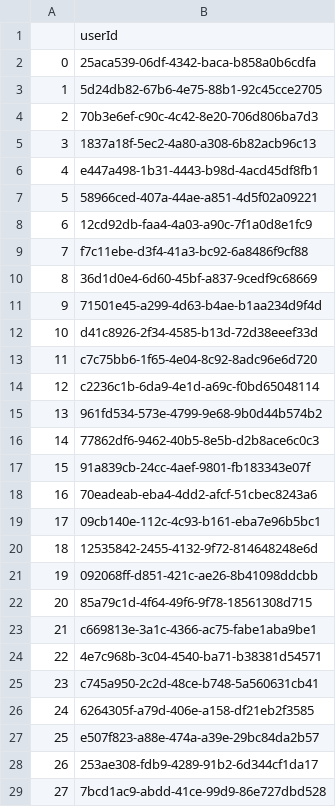
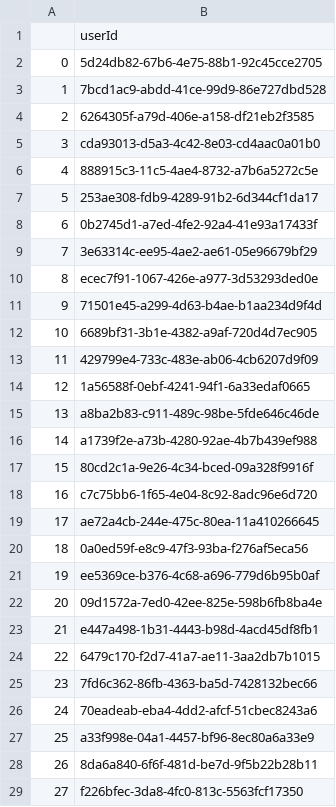
Before and after one commit to CyberCRI/dataanalysis-herocoli-redmetrics, a CSV file: data/-testUsers.csv, drawn as a sheet; only a part is shown; the diff covers the shown part only.

```diff
--- a/data/-testUsers.csv
+++ b/data/-testUsers.csv
@@ -1,29 +1,29 @@
 ,userId
-0,25aca539-06df-4342-baca-b858a0b6cdfa
-1,5d24db82-67b6-4e75-88b1-92c45cce2705
-2,70b3e6ef-c90c-4c42-8e20-706d806ba7d3
-3,1837a18f-5ec2-4a80-a308-6b82acb96c13
-4,e447a498-1b31-4443-b98d-4acd45df8fb1
-5,58966ced-407a-44ae-a851-4d5f02a09221
-6,12cd92db-faa4-4a03-a90c-7f1a0d8e1fc9
-7,f7c11ebe-d3f4-41a3-bc92-6a8486f9cf88
-8,36d1d0e4-6d60-45bf-a837-9cedf9c68669
+0,5d24db82-67b6-4e75-88b1-92c45cce2705
+1,7bcd1ac9-abdd-41ce-99d9-86e727dbd528
+2,6264305f-a79d-406e-a158-df21eb2f3585
+3,cda93013-d5a3-4c42-8e03-cd4aac0a01b0
+4,888915c3-11c5-4ae4-8732-a7b6a5272c5e
+5,253ae308-fdb9-4289-91b2-6d344cf1da17
+6,0b2745d1-a7ed-4fe2-92a4-41e93a17433f
+7,3e63314c-ee95-4ae2-ae61-05e96679bf29
+8,ecec7f91-1067-426e-a977-3d53293ded0e
 9,71501e45-a299-4d63-b4ae-b1aa234d9f4d
-10,d41c8926-2f34-4585-b13d-72d38eeef33d
-11,c7c75bb6-1f65-4e04-8c92-8adc96e6d720
-12,c2236c1b-6da9-4e1d-a69c-f0bd65048114
-13,961fd534-573e-4799-9e68-9b0d44b574b2
-14,77862df6-9462-40b5-8e5b-d2b8ace6c0c3
-15,91a839cb-24cc-4aef-9801-fb183343e07f
-16,70eadeab-eba4-4dd2-afcf-51cbec8243a6
-17,09cb140e-112c-4c93-b161-eba7e96b5bc1
-18,12535842-2455-4132-9f72-814648248e6d
-19,092068ff-d851-421c-ae26-8b41098ddcbb
-20,85a79c1d-4f64-49f6-9f78-18561308d715
-21,c669813e-3a1c-4366-ac75-fabe1aba9be1
-22,4e7c968b-3c04-4540-ba71-b38381d54571
-23,c745a950-2c2d-48ce-b748-5a560631cb41
-24,6264305f-a79d-406e-a158-df21eb2f3585
-25,e507f823-a88e-474a-a39e-29bc84da2b57
-26,253ae308-fdb9-4289-91b2-6d344cf1da17
-27,7bcd1ac9-abdd-41ce-99d9-86e727dbd528
+10,6689bf31-3b1e-4382-a9af-720d4d7ec905
+11,429799e4-733c-483e-ab06-4cb6207d9f09
+12,1a56588f-0ebf-4241-94f1-6a33edaf0665
+13,a8ba2b83-c911-489c-98be-5fde646c46de
+14,a1739f2e-a73b-4280-92ae-4b7b439ef988
+15,80cd2c1a-9e26-4c34-bced-09a328f9916f
+16,c7c75bb6-1f65-4e04-8c92-8adc96e6d720
+17,ae72a4cb-244e-475c-80ea-11a410266645
+18,0a0ed59f-e8c9-47f3-93ba-f276af5eca56
+19,ee5369ce-b376-4c68-a696-779d6b95b0af
+20,09d1572a-7ed0-42ee-825e-598b6fb8ba4e
+21,e447a498-1b31-4443-b98d-4acd45df8fb1
+22,6479c170-f2d7-41a7-ae11-3aa2db7b1015
+23,7fd6c362-86fb-4363-ba5d-7428132bec66
+24,70eadeab-eba4-4dd2-afcf-51cbec8243a6
+25,a33f998e-04a1-4457-bf96-8ec80a6a33e9
+26,8da6a840-6f6f-481d-be7d-9f5b22b28b11
+27,f226bfec-3da8-4fc0-813c-5563fcf17350
```
Also changed, not shown: 79 edited cells elsewhere in this file, data/Google forms/2018-05-23-gform-1.52.2merged.csv, data/Google forms/translations-1.52.2-fr.csv, 10 other files.
